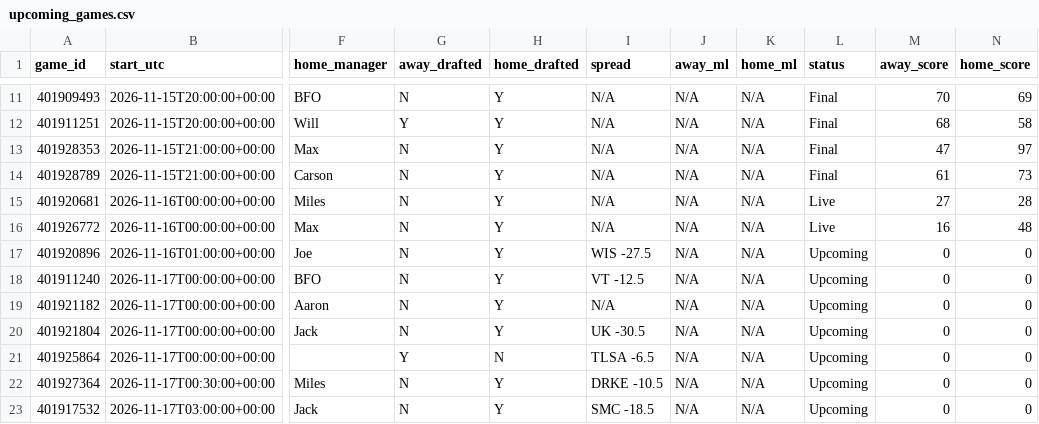
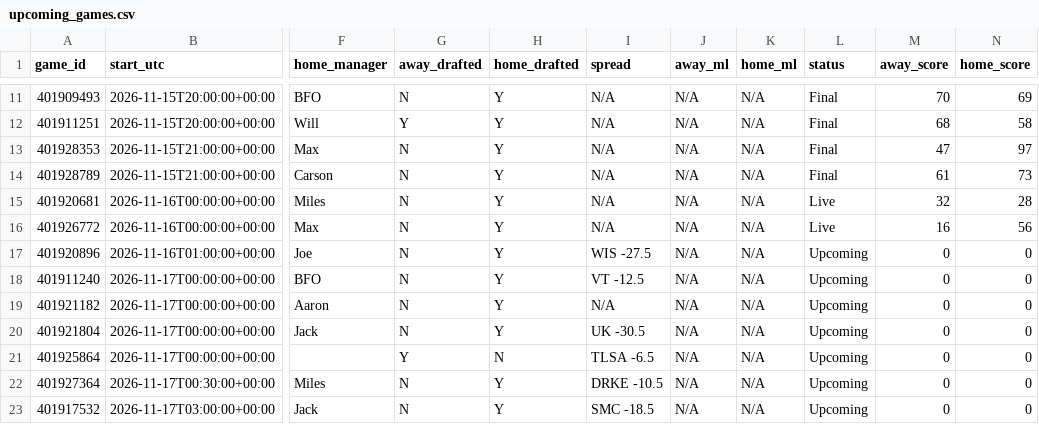
Before and after one commit to tmassa1/cbb-draft-league, a CSV file: data/upcoming_games.csv, drawn as a sheet; only a part is shown, gaps mark what is left out; the diff names each change by its address in the sheet, - before the commit and + after, or states it on an @@ line.

```diff
--- a/data/upcoming_games.csv
+++ b/data/upcoming_games.csv
-M15 (away_score): 27
+M15 (away_score): 32
-N16 (home_score): 48
+N16 (home_score): 56
```
